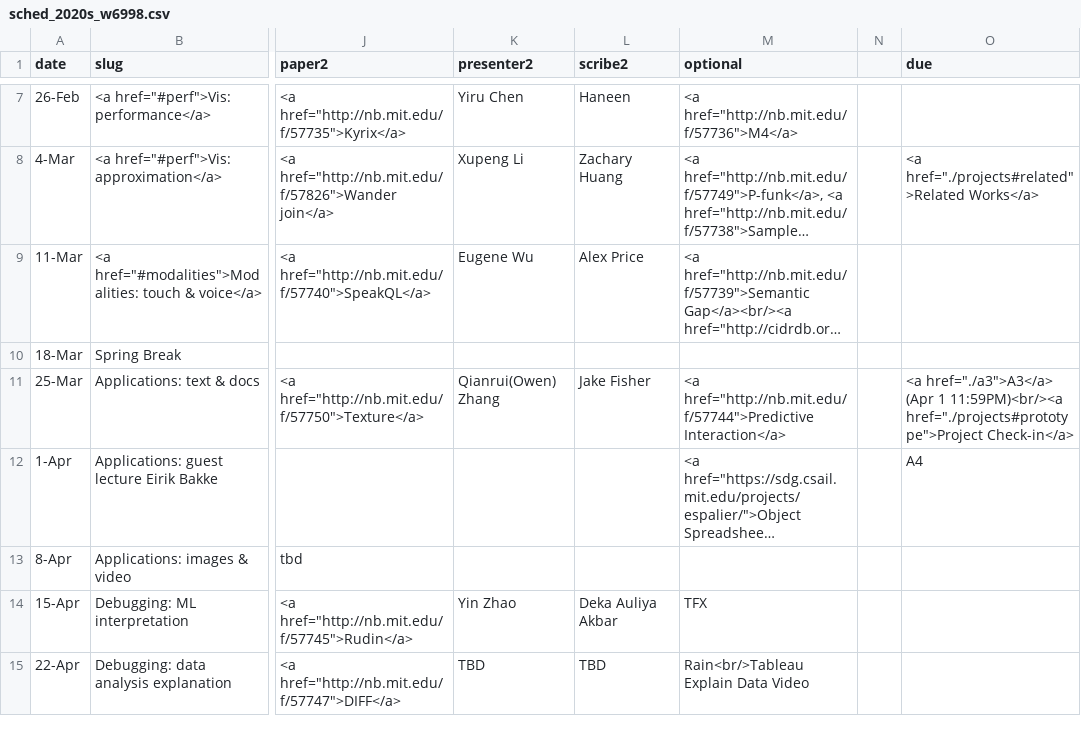
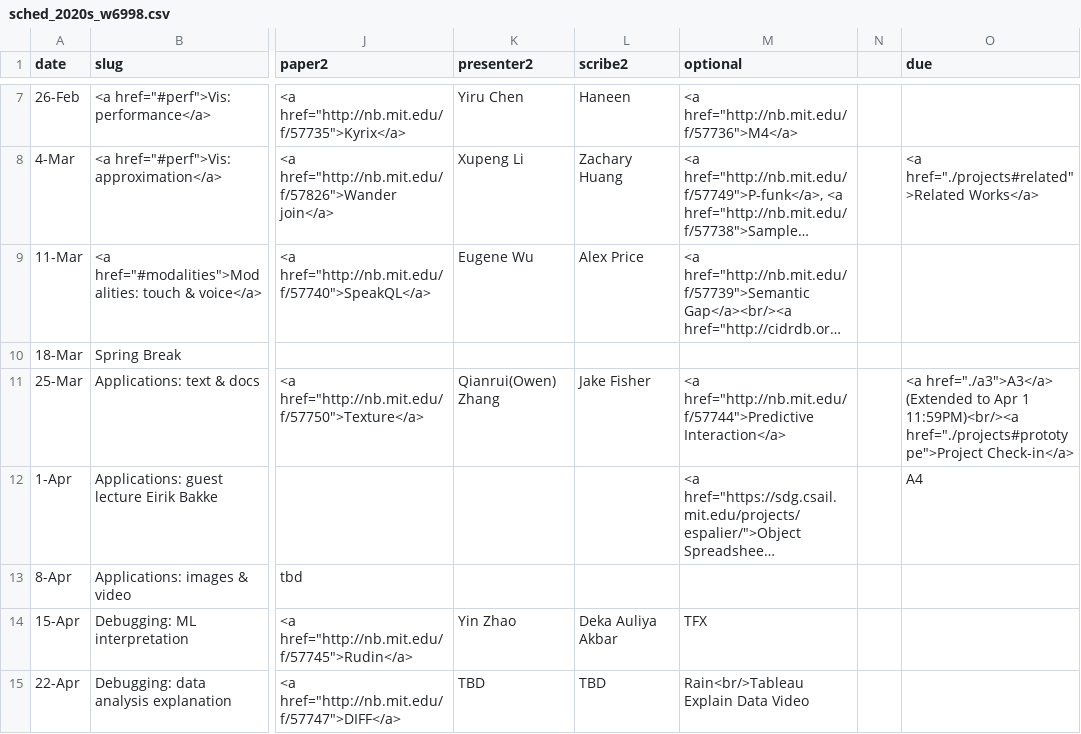
Before and after one commit to columbiaviz/columbiaviz.github.io, a CSV file: _data/sched_2020s_w6998.csv, drawn as a sheet; only a part is shown, gaps mark what is left out; long unchanged cells end in …; the diff names each change by its address in the sheet, - before the commit and + after, or states it on an @@ line.

Commit message:
update

```diff
--- a/_data/sched_2020s_w6998.csv
+++ b/_data/sched_2020s_w6998.csv
-O11 (due): <a href="./a3">A3</a> (Apr 1 11:59PM)<br/><a…
+O11 (due): <a href="./a3">A3</a> (Extended to Apr 1 11:59PM)<br/><a…
```
